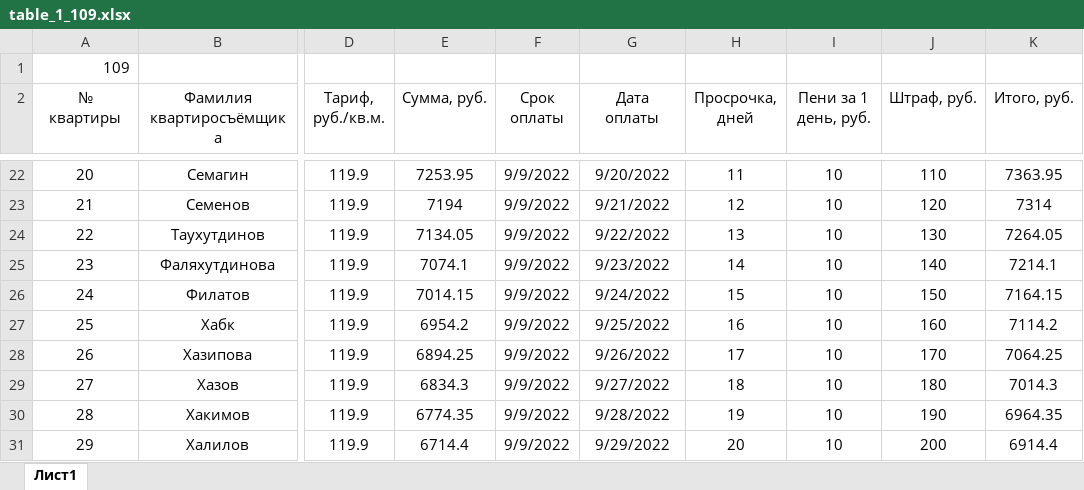
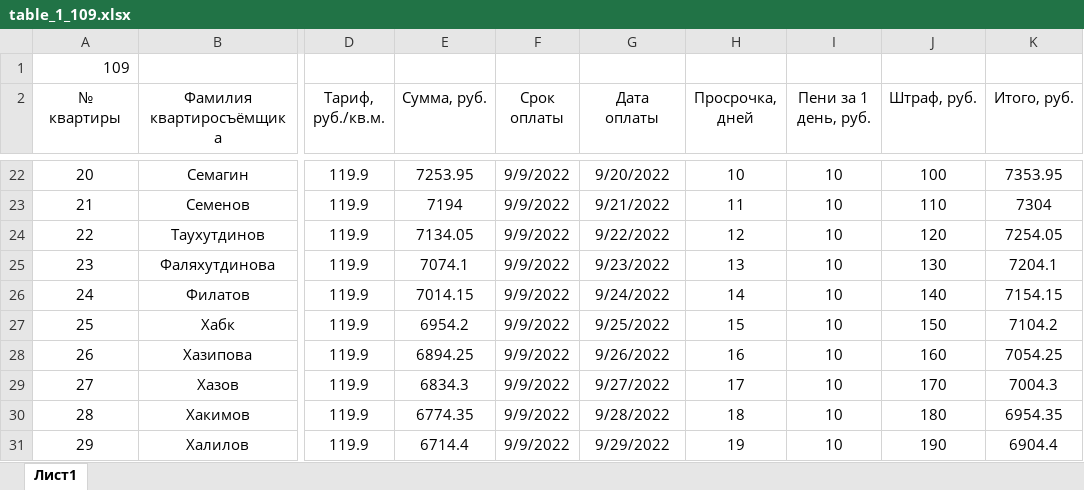
Before and after one commit to Ilya-Petrovich/IT_LR, an Excel workbook: LR3/table_1_109.xlsx, sheet Лист1, drawn as a sheet; only a part is shown, gaps mark what is left out; values as stored, in another font and other column widths than the file's, no borders; the diff covers the shown part only; the diff names each change by its address in the sheet, - before the commit and + after, or states it on an @@ line.

```diff
--- a/LR3/table_1_109.xlsx (sheet Лист1)
+++ b/LR3/table_1_109.xlsx (sheet Лист1)
-H22 (Просрочка, дней): 11
+H22 (Просрочка, дней): 10
-J22 (Штраф, руб.): 110
+J22 (Штраф, руб.): 100
-K22 (Итого, руб.): 7363.95
+K22 (Итого, руб.): 7353.95
-H23 (Просрочка, дней): 12
+H23 (Просрочка, дней): 11
-J23 (Штраф, руб.): 120
+J23 (Штраф, руб.): 110
-K23 (Итого, руб.): 7314
+K23 (Итого, руб.): 7304
-H24 (Просрочка, дней): 13
+H24 (Просрочка, дней): 12
-J24 (Штраф, руб.): 130
+J24 (Штраф, руб.): 120
-K24 (Итого, руб.): 7264.05
+K24 (Итого, руб.): 7254.05
-H25 (Просрочка, дней): 14
+H25 (Просрочка, дней): 13
-J25 (Штраф, руб.): 140
+J25 (Штраф, руб.): 130
-K25 (Итого, руб.): 7214.1
+K25 (Итого, руб.): 7204.1
-H26 (Просрочка, дней): 15
+H26 (Просрочка, дней): 14
-J26 (Штраф, руб.): 150
+J26 (Штраф, руб.): 140
-K26 (Итого, руб.): 7164.15
+K26 (Итого, руб.): 7154.15
-H27 (Просрочка, дней): 16
+H27 (Просрочка, дней): 15
-J27 (Штраф, руб.): 160
+J27 (Штраф, руб.): 150
-K27 (Итого, руб.): 7114.2
+K27 (Итого, руб.): 7104.2
-H28 (Просрочка, дней): 17
+H28 (Просрочка, дней): 16
-J28 (Штраф, руб.): 170
+J28 (Штраф, руб.): 160
-K28 (Итого, руб.): 7064.25
+K28 (Итого, руб.): 7054.25
-H29 (Просрочка, дней): 18
+H29 (Просрочка, дней): 17
-J29 (Штраф, руб.): 180
+J29 (Штраф, руб.): 170
-K29 (Итого, руб.): 7014.3
+K29 (Итого, руб.): 7004.3
-H30 (Просрочка, дней): 19
+H30 (Просрочка, дней): 18
-J30 (Штраф, руб.): 190
+J30 (Штраф, руб.): 180
-K30 (Итого, руб.): 6964.35
+K30 (Итого, руб.): 6954.35
-H31 (Просрочка, дней): 20
+H31 (Просрочка, дней): 19
-J31 (Штраф, руб.): 200
+J31 (Штраф, руб.): 190
-K31 (Итого, руб.): 6914.4
+K31 (Итого, руб.): 6904.4
```
Also changed, not shown: 53 edited cells elsewhere in this sheet, formulas that keep their value.
